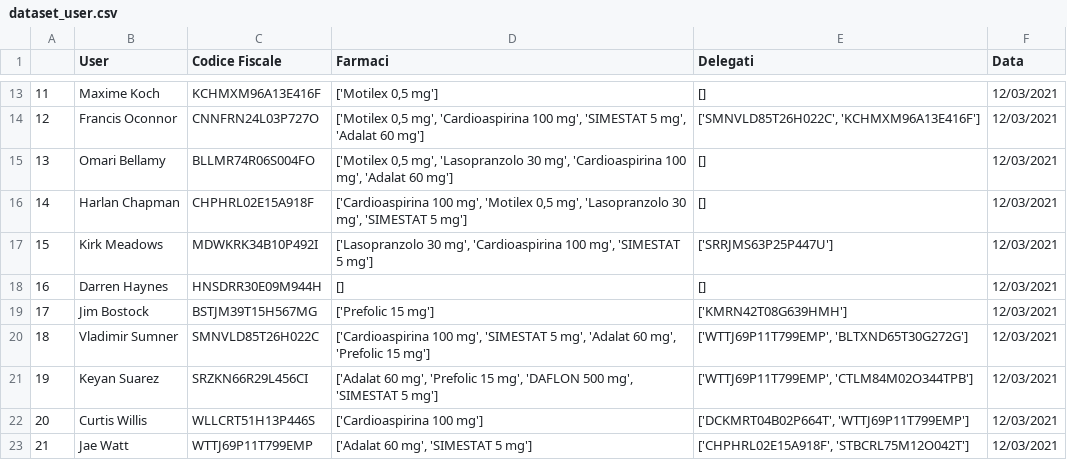
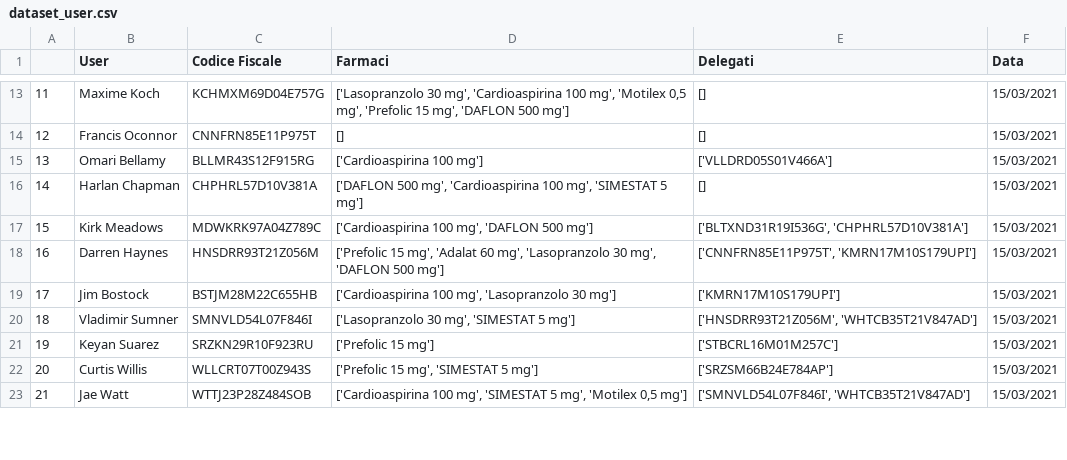
Before and after one commit to s1662104/BiometricSystems, a CSV file: dataset_user.csv, drawn as a sheet; only a part is shown, gaps mark what is left out; the diff covers the shown part only.

```diff
--- a/dataset_user.csv
+++ b/dataset_user.csv
@@ -13,11 +13,11 @@
-11,Maxime Koch,KCHMXM96A13E416F,"['Motilex 0,5 mg']",[],12/03/2021
-12,Francis Oconnor,CNNFRN24L03P727O,"['Motilex 0,5 mg', 'Cardioaspirina 100 mg', 'SIMESTAT 5 mg', 'Adalat 60 mg']","['SMNVLD85T26H022C', 'KCHMXM96A13E416F']",12/03/2021
-13,Omari Bellamy,BLLMR74R06S004FO,"['Motilex 0,5 mg', 'Lasopranzolo 30 mg', 'Cardioaspirina 100 mg', 'Adalat 60 mg']",[],12/03/2021
-14,Harlan Chapman,CHPHRL02E15A918F,"['Cardioaspirina 100 mg', 'Motilex 0,5 mg', 'Lasopranzolo 30 mg', 'SIMESTAT 5 mg']",[],12/03/2021
-15,Kirk Meadows,MDWKRK34B10P492I,"['Lasopranzolo 30 mg', 'Cardioaspirina 100 mg', 'SIMESTAT 5 mg']",['SRRJMS63P25P447U'],12/03/2021
-16,Darren Haynes,HNSDRR30E09M944H,[],[],12/03/2021
-17,Jim Bostock,BSTJM39T15H567MG,['Prefolic 15 mg'],['KMRN42T08G639HMH'],12/03/2021
-18,Vladimir Sumner,SMNVLD85T26H022C,"['Cardioaspirina 100 mg', 'SIMESTAT 5 mg', 'Adalat 60 mg', 'Prefolic 15 mg']","['WTTJ69P11T799EMP', 'BLTXND65T30G272G']",12/03/2021
-19,Keyan Suarez,SRZKN66R29L456CI,"['Adalat 60 mg', 'Prefolic 15 mg', 'DAFLON 500 mg', 'SIMESTAT 5 mg']","['WTTJ69P11T799EMP', 'CTLM84M02O344TPB']",12/03/2021
-20,Curtis Willis,WLLCRT51H13P446S,['Cardioaspirina 100 mg'],"['DCKMRT04B02P664T', 'WTTJ69P11T799EMP']",12/03/2021
-21,Jae Watt,WTTJ69P11T799EMP,"['Adalat 60 mg', 'SIMESTAT 5 mg']","['CHPHRL02E15A918F', 'STBCRL75M12O042T']",12/03/2021
+11,Maxime Koch,KCHMXM69D04E757G,"['Lasopranzolo 30 mg', 'Cardioaspirina 100 mg', 'Motilex 0,5 mg', 'Prefolic 15 mg', 'DAFLON 500 mg']",[],15/03/2021
+12,Francis Oconnor,CNNFRN85E11P975T,[],[],15/03/2021
+13,Omari Bellamy,BLLMR43S12F915RG,['Cardioaspirina 100 mg'],['VLLDRD05S01V466A'],15/03/2021
+14,Harlan Chapman,CHPHRL57D10V381A,"['DAFLON 500 mg', 'Cardioaspirina 100 mg', 'SIMESTAT 5 mg']",[],15/03/2021
+15,Kirk Meadows,MDWKRK97A04Z789C,"['Cardioaspirina 100 mg', 'DAFLON 500 mg']","['BLTXND31R19I536G', 'CHPHRL57D10V381A']",15/03/2021
+16,Darren Haynes,HNSDRR93T21Z056M,"['Prefolic 15 mg', 'Adalat 60 mg', 'Lasopranzolo 30 mg', 'DAFLON 500 mg']","['CNNFRN85E11P975T', 'KMRN17M10S179UPI']",15/03/2021
+17,Jim Bostock,BSTJM28M22C655HB,"['Cardioaspirina 100 mg', 'Lasopranzolo 30 mg']",['KMRN17M10S179UPI'],15/03/2021
+18,Vladimir Sumner,SMNVLD54L07F846I,"['Lasopranzolo 30 mg', 'SIMESTAT 5 mg']","['HNSDRR93T21Z056M', 'WHTCB35T21V847AD']",15/03/2021
+19,Keyan Suarez,SRZKN29R10F923RU,['Prefolic 15 mg'],['STBCRL16M01M257C'],15/03/2021
+20,Curtis Willis,WLLCRT07T00Z943S,"['Prefolic 15 mg', 'SIMESTAT 5 mg']",['SRZSM66B24E784AP'],15/03/2021
+21,Jae Watt,WTTJ23P28Z484SOB,"['Cardioaspirina 100 mg', 'SIMESTAT 5 mg', 'Motilex 0,5 mg']","['SMNVLD54L07F846I', 'WHTCB35T21V847AD']",15/03/2021
```
Also changed, not shown: 1 removed row and 106 edited cells elsewhere in this file, 2 other files.
